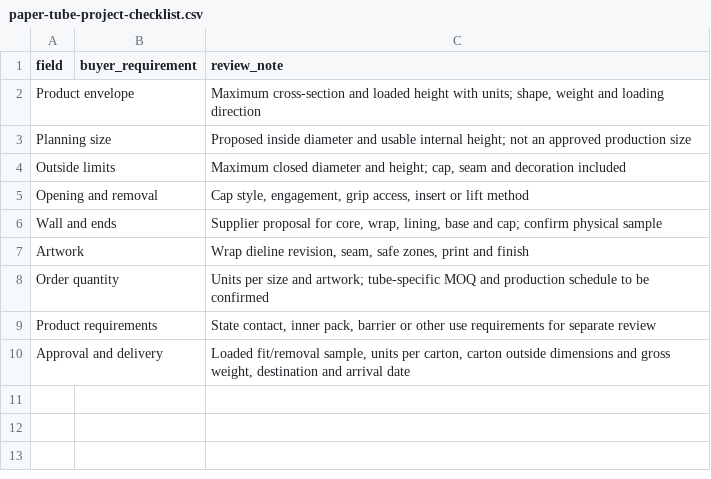
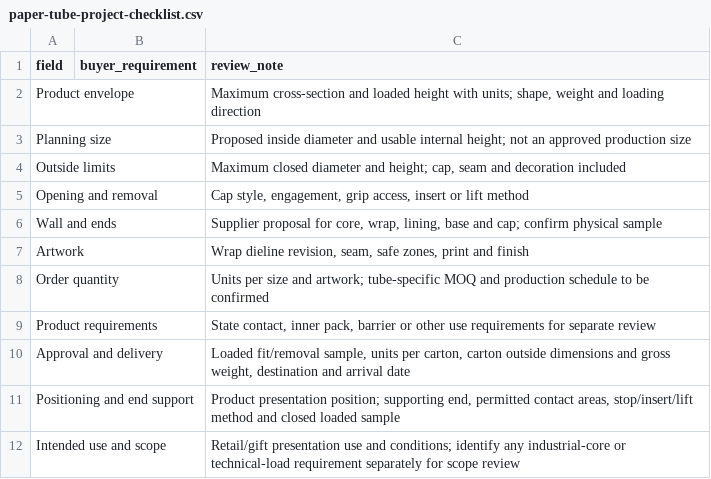
Before and after one commit to kevintang0824/glorystarpacking, a CSV file: assets/templates/paper-tube-project-checklist.csv, drawn as a sheet; the diff names each change by its address in the sheet, - before the commit and + after, or states it on an @@ line.

```diff
--- a/assets/templates/paper-tube-project-checklist.csv
+++ b/assets/templates/paper-tube-project-checklist.csv
+row 11: Positioning and end support |  | Product presentation position; supporting end, permitted contact areas, stop/insert/lift method and closed loaded sample
+row 12: Intended use and scope |  | Retail/gift presentation use and conditions; identify any industrial-core or technical-load requirement separately for scope review
```
Also changed, not shown: assets/templates/folding-carton-project-checklist.csv, assets/templates/paper-bag-project-checklist.csv, 39 other files.
